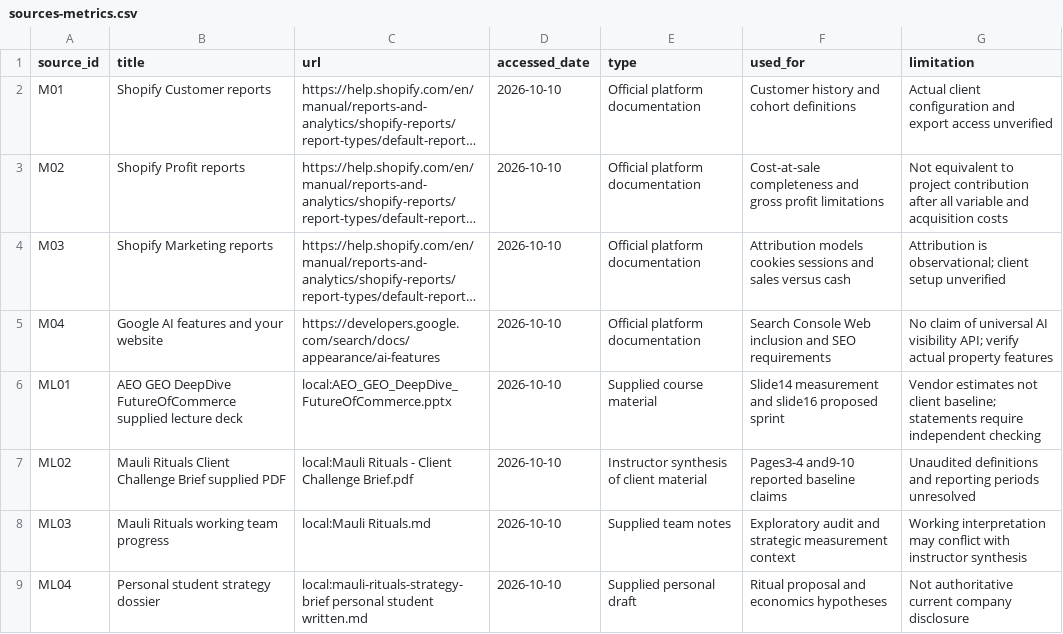
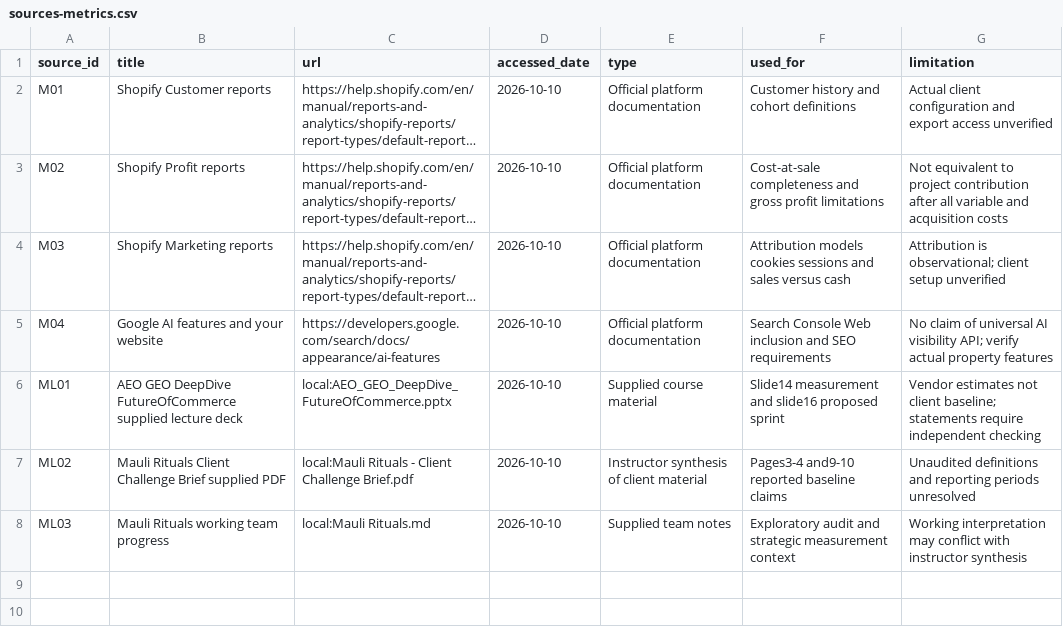
Before and after one commit to Kartavya-Jharwal/mauli-future-of-commerce, a CSV file: docs/research/sources-metrics.csv, drawn as a sheet; long unchanged cells end in …; the diff names each change by its address in the sheet, - before the commit and + after, or states it on an @@ line.

```diff
--- a/docs/research/sources-metrics.csv
+++ b/docs/research/sources-metrics.csv
-row 9: ML04 | Personal student strategy dossier | local:mauli-rituals-strategy-brief personal student written.md | 2026-10-10 | Supplied personal draft | Ritual proposal and economics hypotheses | Not authoritative current company disclosure
```
Also changed, not shown: docs/research/sources-channels.csv, 43 other files.
